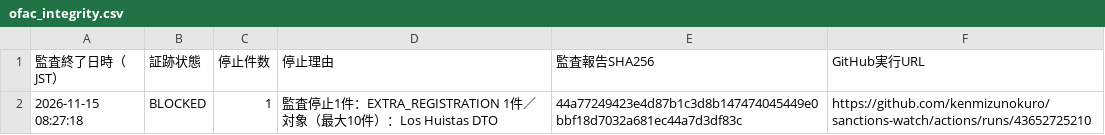
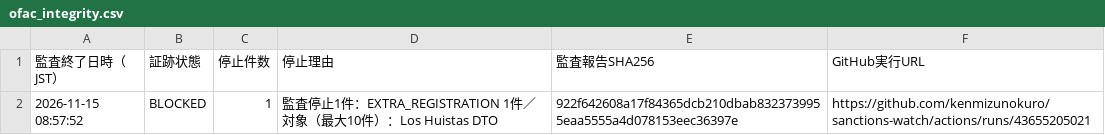
Before and after one commit to kenmizunokuro/sanctions-watch, a CSV file: data/dashboard/ofac_integrity.csv, drawn as a sheet.

```diff
--- a/data/dashboard/ofac_integrity.csv
+++ b/data/dashboard/ofac_integrity.csv
@@ -1,2 +1,2 @@
 監査終了日時（JST）,証跡状態,停止件数,停止理由,監査報告SHA256,GitHub実行URL
-2026-11-15 08:27:18,BLOCKED,1,監査停止1件：EXTRA_REGISTRATION 1件／対象（最大10件）：Los Huistas DTO,44a77249423e4d87b1c3d8b147474045449e0bbf18d7032a681ec44a7d3df83c,https://github.com/kenmizunokuro/sanctions-watch/actions/runs/43652725210
+2026-11-15 08:57:52,BLOCKED,1,監査停止1件：EXTRA_REGISTRATION 1件／対象（最大10件）：Los Huistas DTO,922f642608a17f84365dcb210dbab8323739955eaa5555a4d078153eec36397e,https://github.com/kenmizunokuro/sanctions-watch/actions/runs/43655205021
```
Also changed, not shown: data/dashboard/status.csv, data/dashboard/status_detail.csv, 1 other file.
